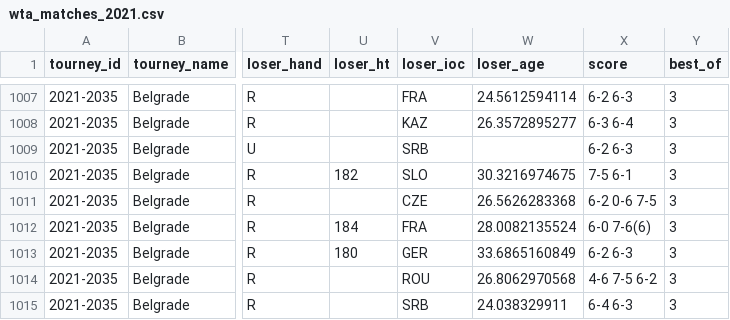
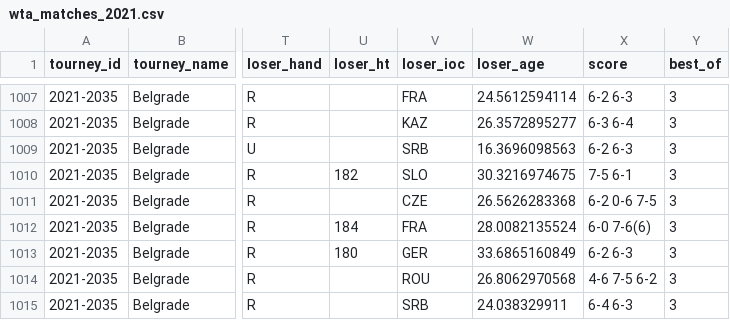
Before and after one commit to JeffSackmann/tennis_wta, a CSV file: wta_matches_2021.csv, drawn as a sheet; only a part is shown, gaps mark what is left out; the diff names each change by its address in the sheet, - before the commit and + after, or states it on an @@ line.

Commit message:
new players / name fixes

```diff
--- a/wta_matches_2021.csv
+++ b/wta_matches_2021.csv
-W1009 (loser_age): (empty)
+W1009 (loser_age): 16.3696098563
```
Also changed, not shown: 2 other files.
